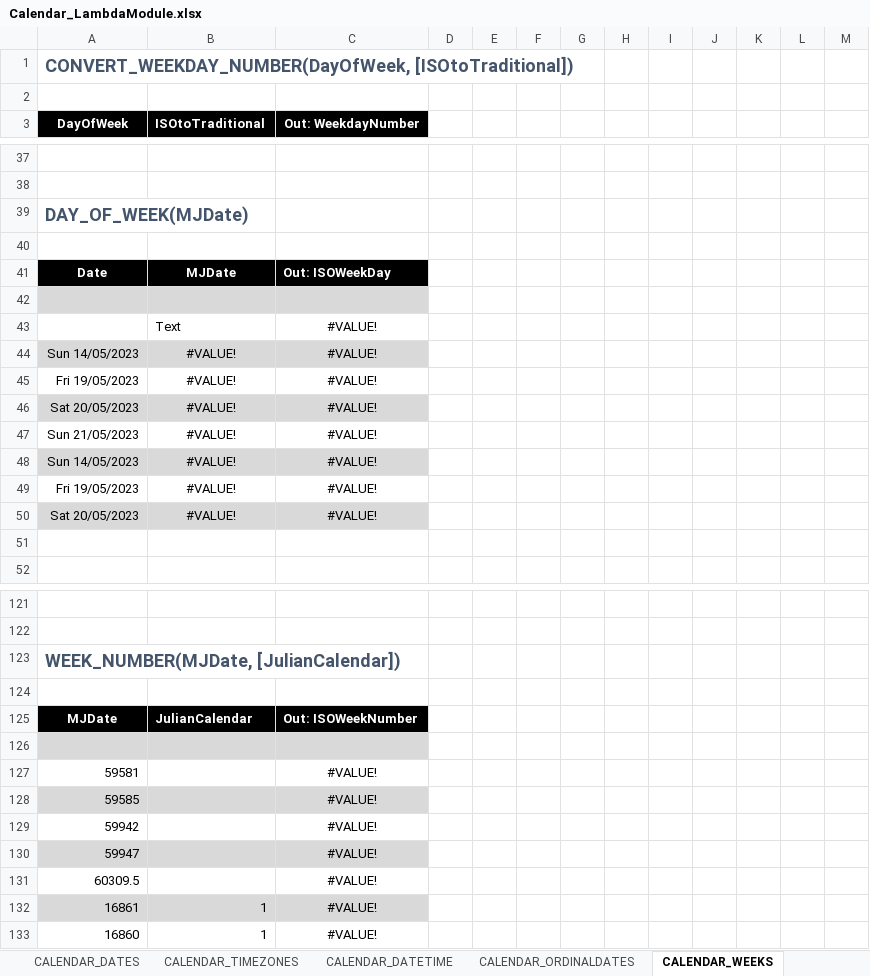
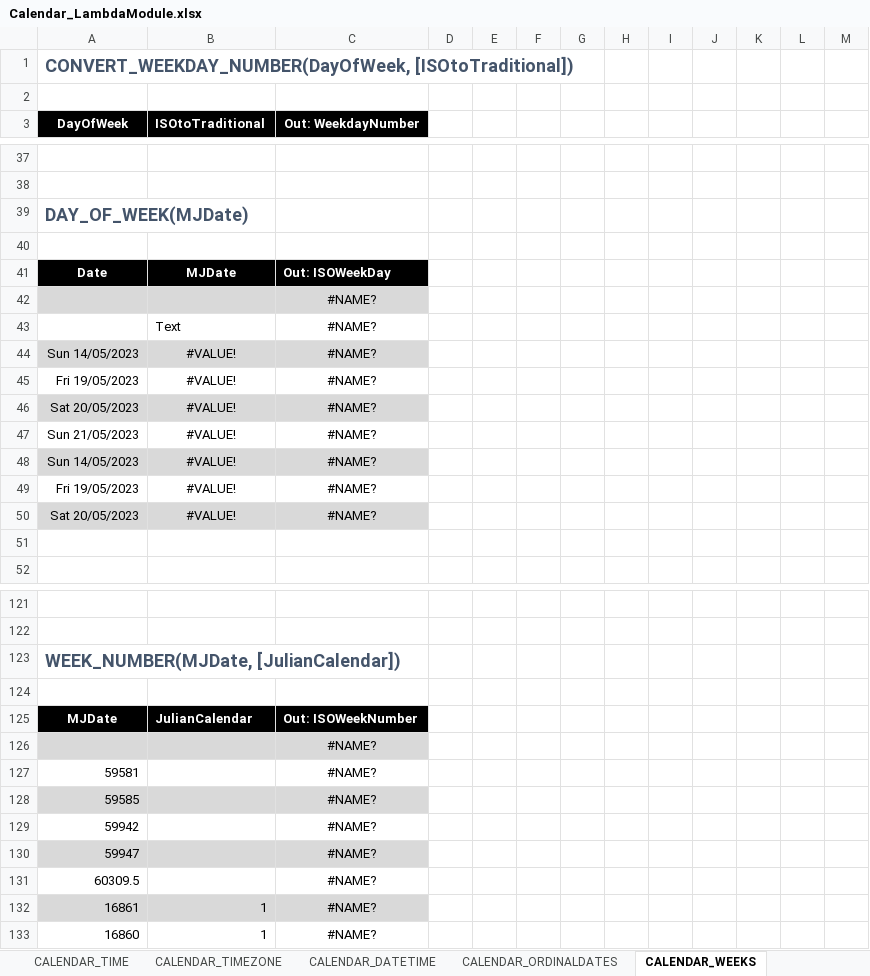
Before and after one commit to ShayneHau/Excel-Lambda-Chrono, an Excel workbook: Release/Calendar_LambdaModule.xlsx, sheet CALENDAR_WEEKS, drawn as a sheet; only a part is shown, gaps mark what is left out; values as stored, in another font and other column widths than the file's, no borders; table styles not drawn; the diff covers the shown part only; the diff names each change by its address in the sheet, - before the commit and + after, or states it on an @@ line.

```diff
--- a/Release/Calendar_LambdaModule.xlsx (sheet CALENDAR_WEEKS)
+++ b/Release/Calendar_LambdaModule.xlsx (sheet CALENDAR_WEEKS)
-sheet tab: CALENDAR_TIMEZONES
+sheet tab: CALENDAR_TIMEZONE
+sheet tab: CALENDAR_TIME
-C42 (Out: WeekdayNumber): (empty)
+C42 (Out: WeekdayNumber): #NAME?
-C43:C50 (Out: WeekdayNumber): #VALUE!
+C43:C50 (Out: WeekdayNumber): #NAME?
-C126 (Out: WeekdayNumber): (empty)
+C126 (Out: WeekdayNumber): #NAME?
-C127:C133 (Out: WeekdayNumber): #VALUE!
+C127:C133 (Out: WeekdayNumber): #NAME?
```
Also changed, not shown: 7 added rows, 7 removed rows, 75 edited cells and cell formats elsewhere in this sheet, sheet CALENDAR_DATETIME, sheet CALENDAR_TIMESPAN, sheet CALENDAR_DATE, sheet CALENDAR_CONVERSION, sheet CALENDAR_GENERAL, sheet CALENDAR_QUARTERS, 3 more sheets, other sheet tabs, formulas that keep their value, 2 other files.
